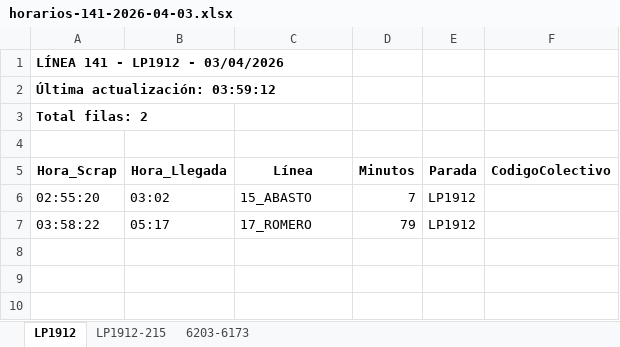
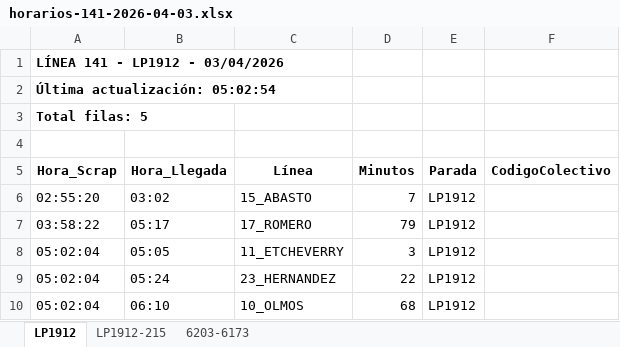
Before and after one commit to palomac00/recolector-colectivos, an Excel workbook: data/horarios-141-2026-04-03.xlsx, sheet LP1912, drawn as a sheet; values as stored, in another font and other column widths than the file's, no borders; the diff names each change by its address in the sheet, - before the commit and + after, or states it on an @@ line.

```diff
--- a/data/horarios-141-2026-04-03.xlsx (sheet LP1912)
+++ b/data/horarios-141-2026-04-03.xlsx (sheet LP1912)
-A2 (Hora_Scrap): Última actualización: 03:59:12
+A2 (Hora_Scrap): Última actualización: 05:02:54
-A3 (Hora_Scrap): Total filas: 2
+A3 (Hora_Scrap): Total filas: 5
+row 8: 05:02:04 | 05:05 | 11_ETCHEVERRY | 3 | LP1912
+row 9: 05:02:04 | 05:24 | 23_HERNANDEZ | 22 | LP1912
+row 10: 05:02:04 | 06:10 | 10_OLMOS | 68 | LP1912
```
Also changed, not shown: sheet 6203-6173, sheet LP1912-215, 2 other files.
